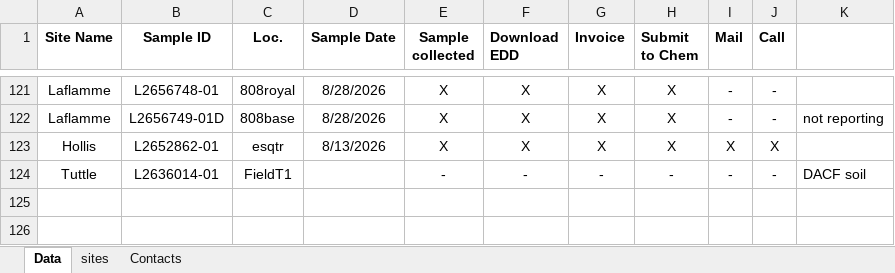
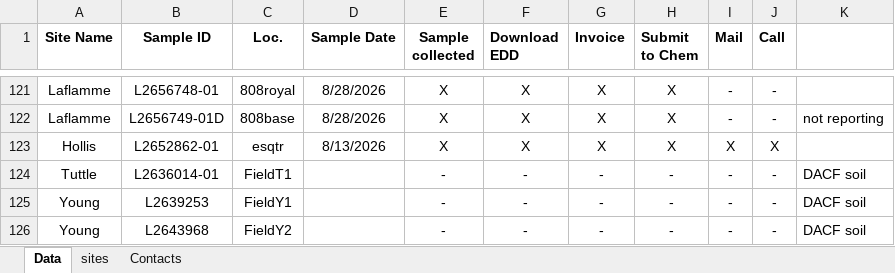
Before and after one commit to lhbeem/DEP_refactor, an Excel workbook: lookup/Spill_lab_tracking.xlsx, sheet Data, drawn as a sheet; only a part is shown, gaps mark what is left out; values as stored, in another font and other column widths than the file's, no borders; conditional formats not drawn; the diff names each change by its address in the sheet, - before the commit and + after, or states it on an @@ line.

Commit message:
updates

```diff
--- a/lookup/Spill_lab_tracking.xlsx (sheet Data)
+++ b/lookup/Spill_lab_tracking.xlsx (sheet Data)
+row 125: Young | L2639253 | FieldY1 |  | - | - | - | - | - | - | DACF soil
+row 126: Young | L2643968 | FieldY2 |  | - | - | - | - | - | - | DACF soil
```
Also changed, not shown: sheet sites.
